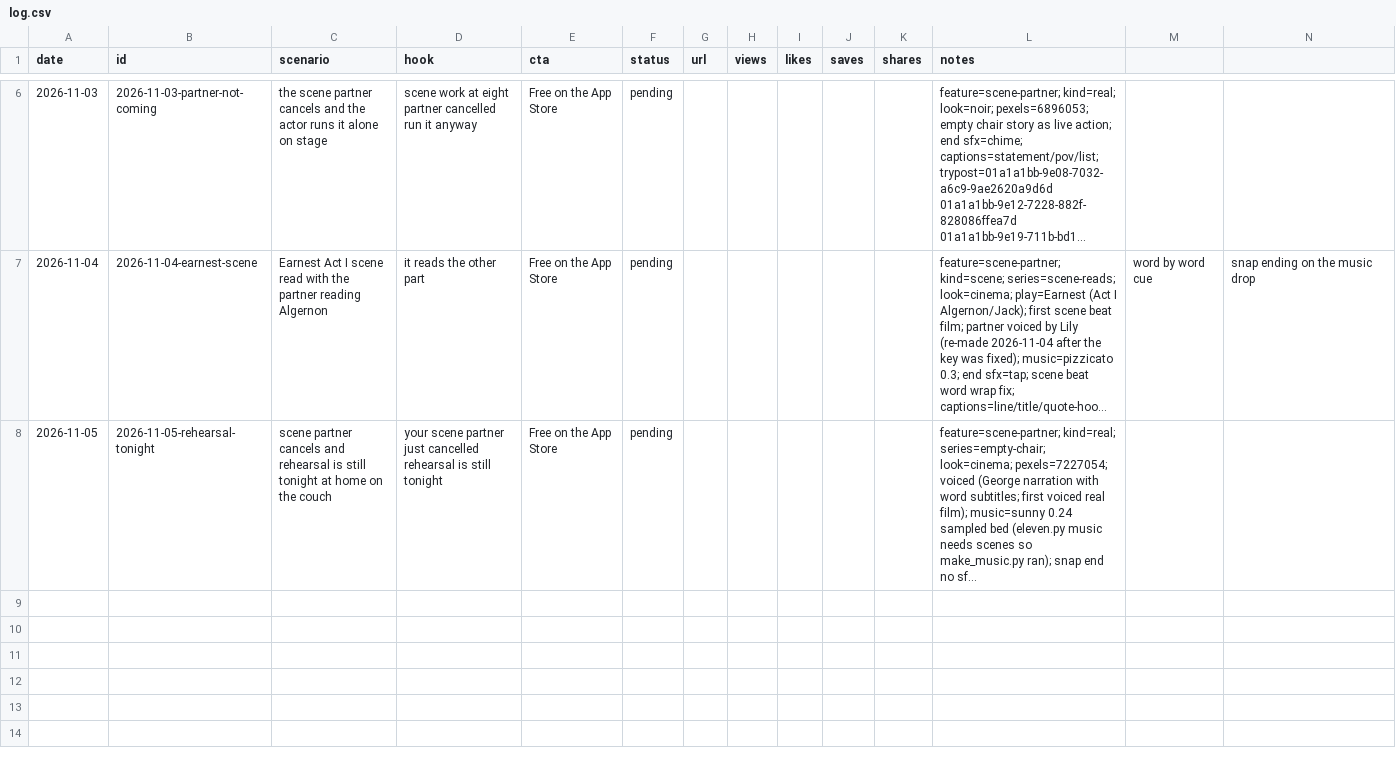
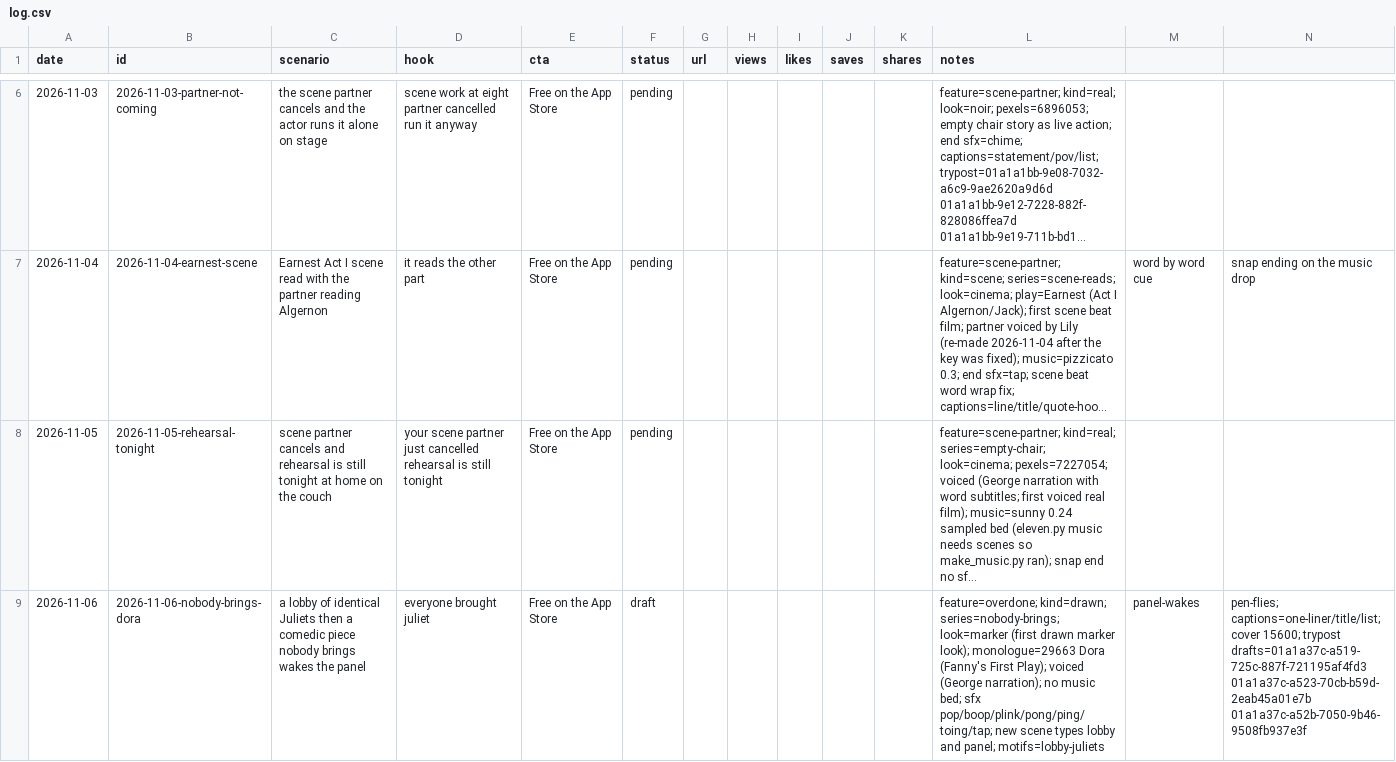
Before and after one commit to canberkvarli/actorrise, a CSV file: marketing/content-engine/log.csv, drawn as a sheet; only a part is shown, gaps mark what is left out; long unchanged cells end in …; rows hold the shown columns only; the diff names each change by its address in the sheet, - before the commit and + after, or states it on an @@ line.

```diff
--- a/marketing/content-engine/log.csv
+++ b/marketing/content-engine/log.csv
+row 9: 2026-11-06 | 2026-11-06-nobody-brings-dora | a lobby of identical Juliets then a comedic piece nobody brings wakes the panel | everyone brought juliet | Free on the App Store | draft |  |  |  |  |  | feature=overdone; kind=drawn; series=nobody-brings; look=marker (first drawn marker look); monologue=29663 Dora (Fanny's First Play); voiced (George narration); no music bed; sfx pop/boop/plink/pong/ping/toing/tap; new scene types lobby and panel; motifs=lobby-juliets | panel-wakes | pen-flies; captions=one-liner/title/list; cover 15600; trypost drafts=01a1a37c-a519-725c-887f-721195af4fd3 01a1a37c-a523-70cb-b59d-2eab45a01e7b 01a1a37c-a52b-7050-9b46-9508fb937e3f
```
Also changed, not shown: 8 other files.
